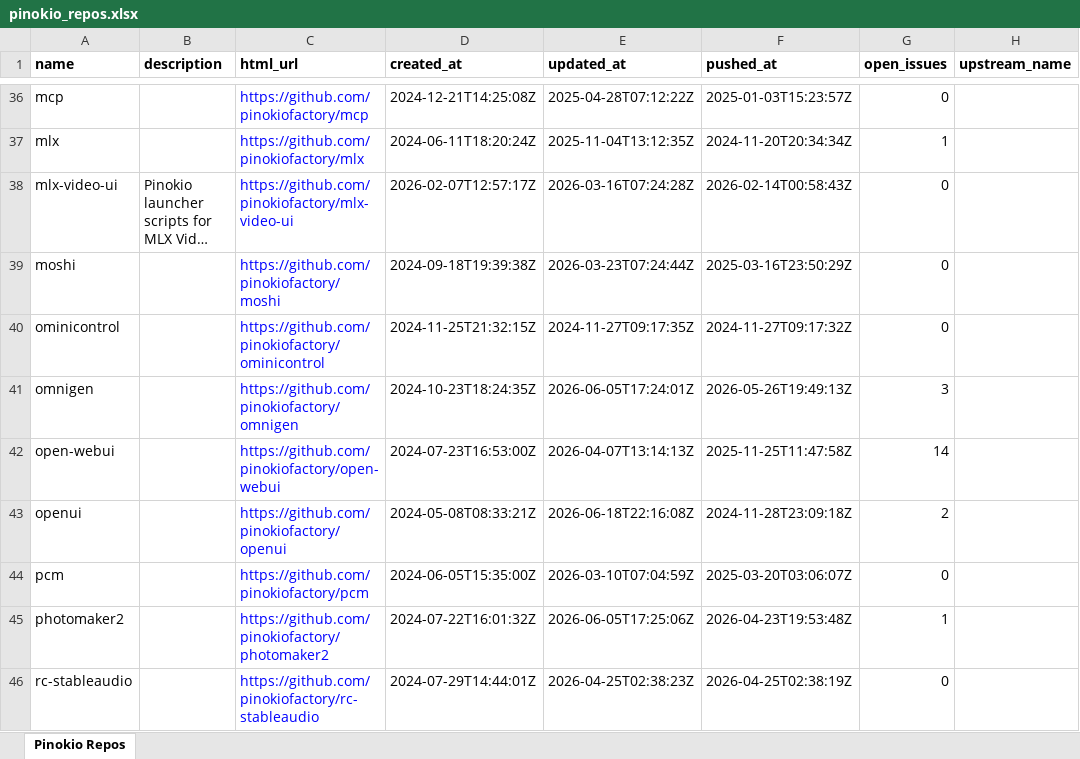
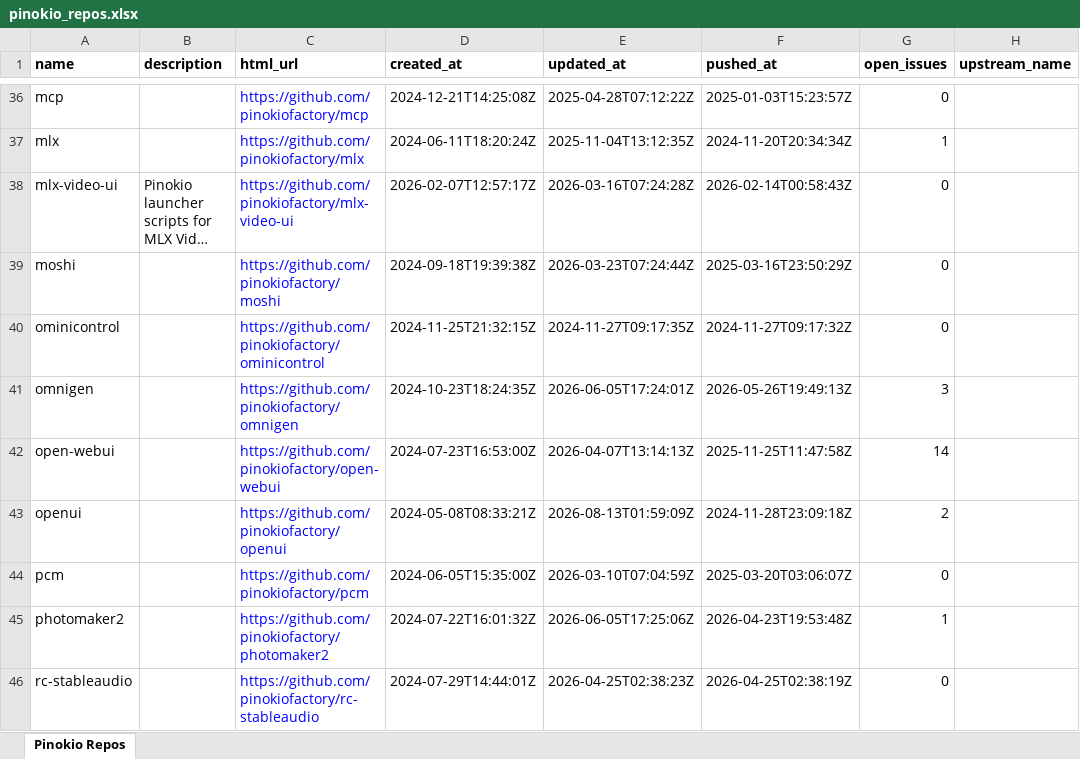
Before and after one commit to signosis/pinokio-website, an Excel workbook: pinokio_repos.xlsx, sheet Pinokio Repos, drawn as a sheet; only a part is shown, gaps mark what is left out; long unchanged cells end in …; values as stored, in another font and other column widths than the file's, no borders; the diff covers the shown part only; the diff names each change by its address in the sheet, - before the commit and + after, or states it on an @@ line.

```diff
--- a/pinokio_repos.xlsx (sheet Pinokio Repos)
+++ b/pinokio_repos.xlsx (sheet Pinokio Repos)
-E43 (updated_at): 2026-06-18T22:16:08Z
+E43 (updated_at): 2026-08-13T01:59:09Z
```
Also changed, not shown: 17 edited cells elsewhere in this sheet, 3 other files.
